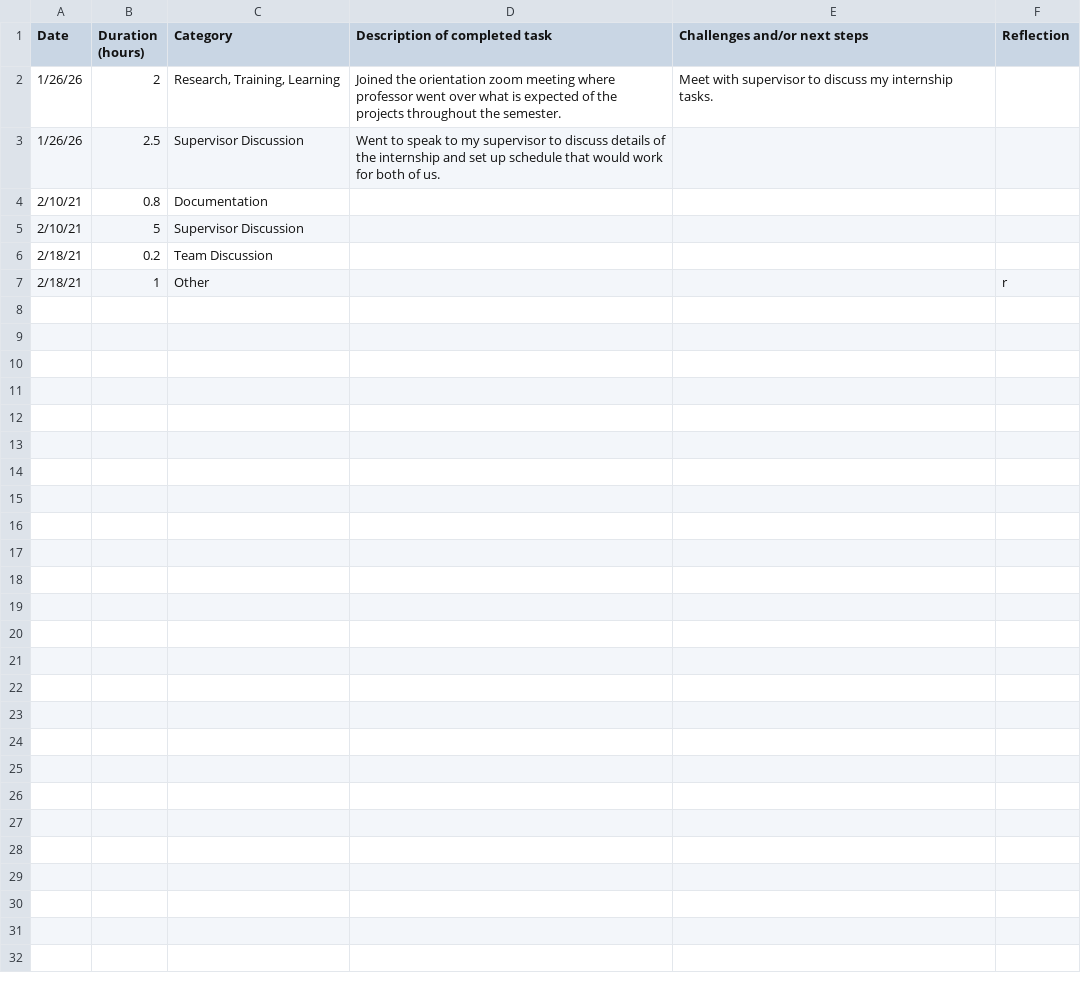
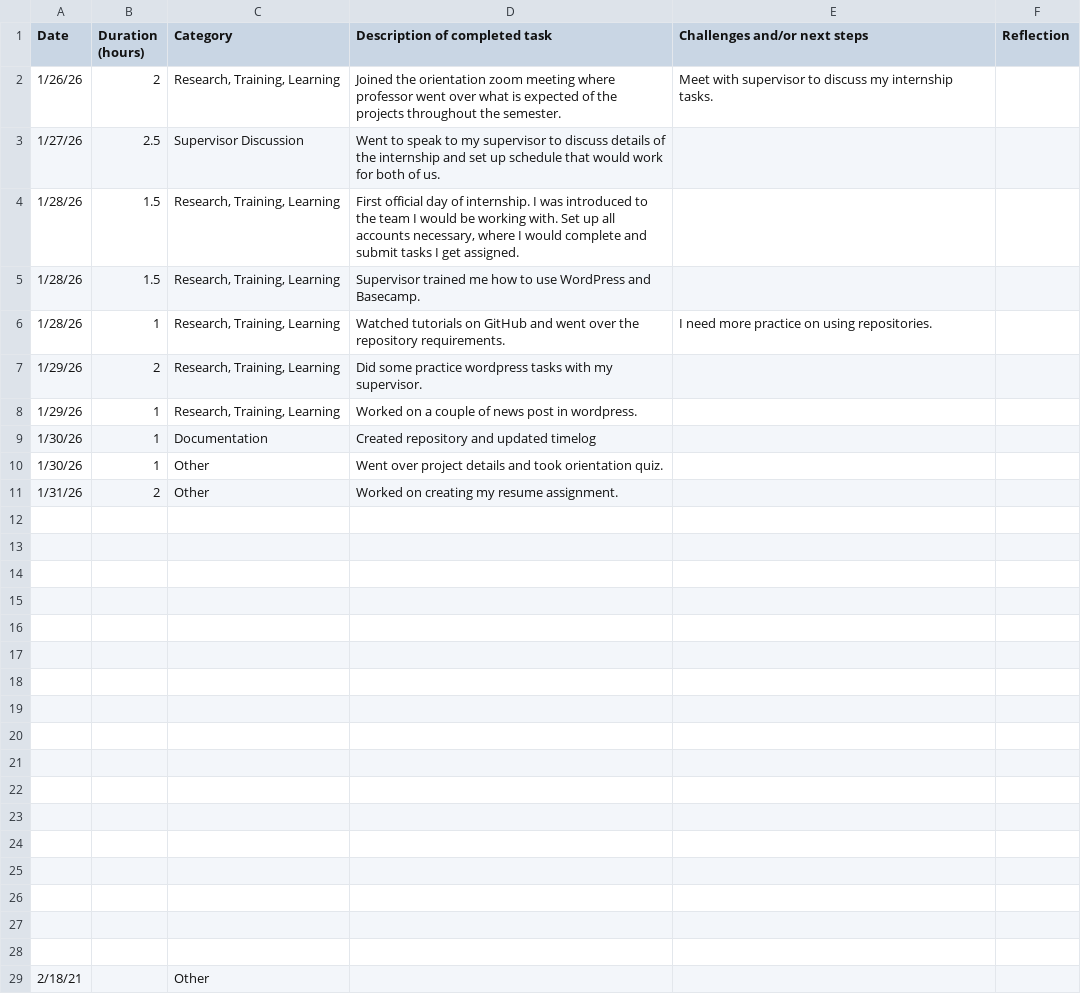
Before and after one commit to senaida1097/CISC4900Project, a CSV file: Timelog/CISC 4900 Timelog Template - Timelog.csv, drawn as a sheet.

Commit message:
timelog update

```diff
--- a/Timelog/CISC 4900 Timelog Template - Timelog.csv
+++ b/Timelog/CISC 4900 Timelog Template - Timelog.csv
@@ -2,6 +2,28 @@ Date,Duration (hours),Category,Description of completed task,Challenges and/or n
 1/26/26,2,"Research, Training, Learning",Joined the orientation zoom meeting where professor went over what is expected of the projects throughout the semester.,Meet with supervisor to discuss my internship tasks.,
-1/26/26,2.5,Supervisor Discussion,Went to speak to my supervisor to discuss details of the internship and set up schedule that would work for both of us.,,
-2/10/21,0.8,Documentation,,,
-2/10/21,5,Supervisor Discussion,,,
-2/18/21,0.2,Team Discussion,,,
-2/18/21,1,Other,,,r
+1/27/26,2.5,Supervisor Discussion,Went to speak to my supervisor to discuss details of the internship and set up schedule that would work for both of us.,,
+1/28/26,1.5,"Research, Training, Learning","First official day of internship. I was introduced to the team I would be working with. Set up all accounts necessary, where I would complete and submit tasks I get assigned.",,
+1/28/26,1.5,"Research, Training, Learning",Supervisor trained me how to use WordPress and Basecamp.,,
+1/28/26,1,"Research, Training, Learning",Watched tutorials on GitHub and went over the repository requirements.,I need more practice on using repositories.,
+1/29/26,2,"Research, Training, Learning",Did some practice wordpress tasks with my supervisor.,,
+1/29/26,1,"Research, Training, Learning",Worked on a couple of news post in wordpress.,,
+1/30/26,1,Documentation,Created repository and updated timelog                                                                                                                                                               ,,
+1/30/26,1,Other,Went over project details and took orientation quiz.,,
+1/31/26,2,Other,Worked on creating my resume assignment.,,
+,,,,,
+,,,,,
+,,,,,
+,,,,,
+,,,,,
+,,,,,
+,,,,,
+,,,,,
+,,,,,
+,,,,,
+,,,,,
+,,,,,
+,,,,,
+,,,,,
+,,,,,
+,,,,,
+,,,,,
+2/18/21,,Other,,,
```
Also changed, not shown: Timelog/CISC 4900 Timelog Template - Coverpage.csv.
